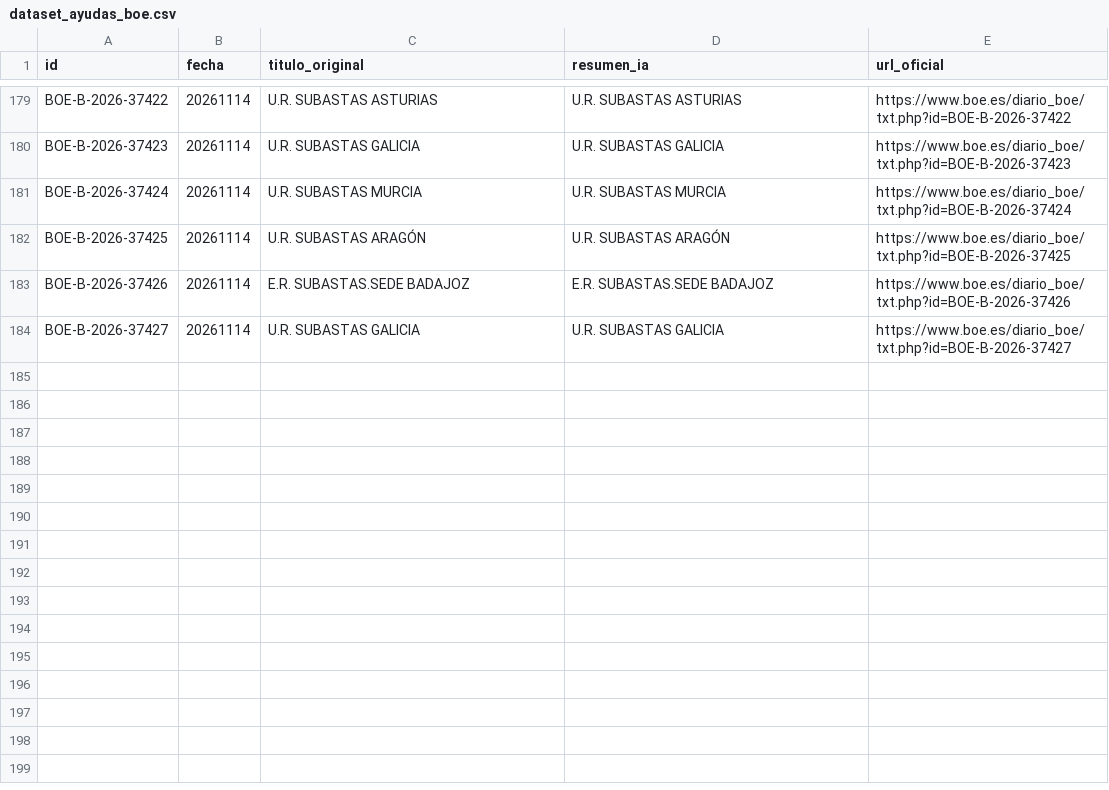
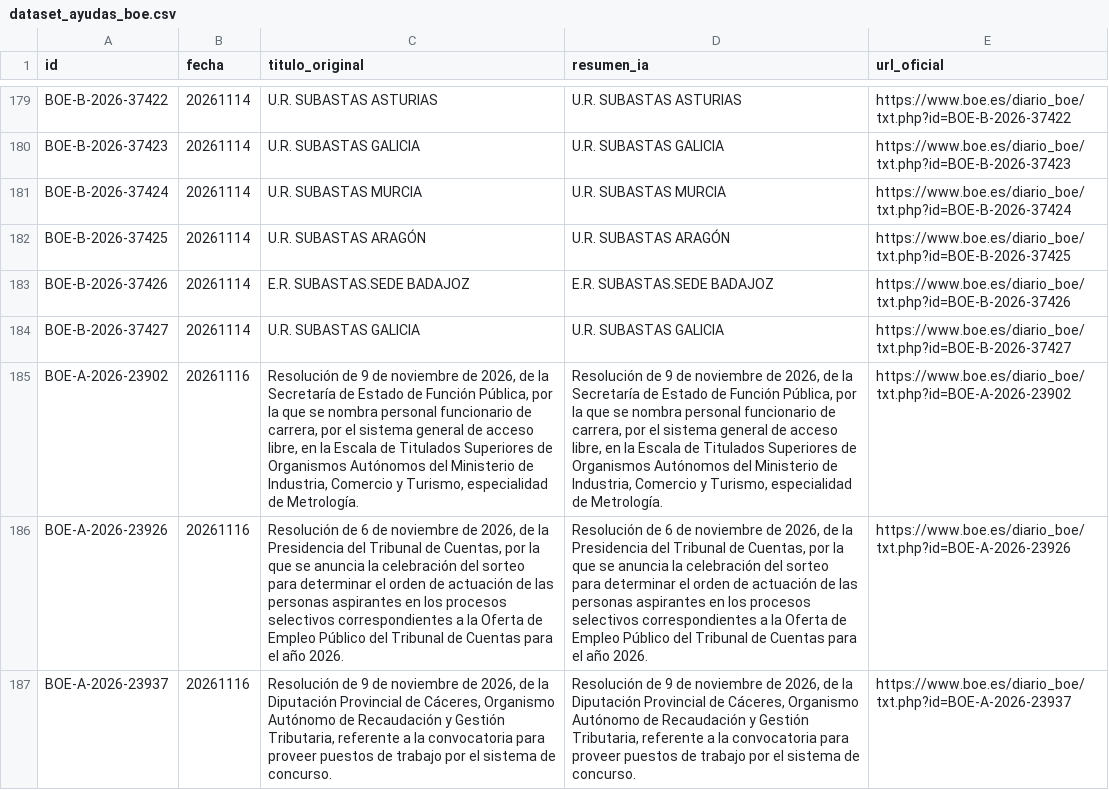
Before and after one commit to GL-cpu101/motor-ayudas-espana, a CSV file: datos/dataset_ayudas_boe.csv, drawn as a sheet; only a part is shown, gaps mark what is left out; the diff names each change by its address in the sheet, - before the commit and + after, or states it on an @@ line.

```diff
--- a/datos/dataset_ayudas_boe.csv
+++ b/datos/dataset_ayudas_boe.csv
+row 185: BOE-A-2026-23902 | 20261116 | Resolución de 9 de noviembre de 2026, de la Secretaría de Estado de Función Pública, por la que se nombra personal funcionario de carrera, por el sistema general de acceso libre, en la Escala de Titulados Superiores de Organismos Autónomos del Ministerio de Industria, Comercio y Turismo, especialidad de Metrología. | Resolución de 9 de noviembre de 2026, de la Secretaría de Estado de Función Pública, por la que se nombra personal funcionario de carrera, por el sistema general de acceso libre, en la Escala de Titulados Superiores de Organismos Autónomos del Ministerio de Industria, Comercio y Turismo, especialidad de Metrología. | https://www.boe.es/diario_boe/txt.php?id=BOE-A-2026-23902
+row 186: BOE-A-2026-23926 | 20261116 | Resolución de 6 de noviembre de 2026, de la Presidencia del Tribunal de Cuentas, por la que se anuncia la celebración del sorteo para determinar el orden de actuación de las personas aspirantes en los procesos selectivos correspondientes a la Oferta de Empleo Público del Tribunal de Cuentas para el año 2026. | Resolución de 6 de noviembre de 2026, de la Presidencia del Tribunal de Cuentas, por la que se anuncia la celebración del sorteo para determinar el orden de actuación de las personas aspirantes en los procesos selectivos correspondientes a la Oferta de Empleo Público del Tribunal de Cuentas para el año 2026. | https://www.boe.es/diario_boe/txt.php?id=BOE-A-2026-23926
+row 187: BOE-A-2026-23937 | 20261116 | Resolución de 9 de noviembre de 2026, de la Diputación Provincial de Cáceres, Organismo Autónomo de Recaudación y Gestión Tributaria, referente a la convocatoria para proveer puestos de trabajo por el sistema de concurso. | Resolución de 9 de noviembre de 2026, de la Diputación Provincial de Cáceres, Organismo Autónomo de Recaudación y Gestión Tributaria, referente a la convocatoria para proveer puestos de trabajo por el sistema de concurso. | https://www.boe.es/diario_boe/txt.php?id=BOE-A-2026-23937
```
Also changed, not shown: 3 other files.
